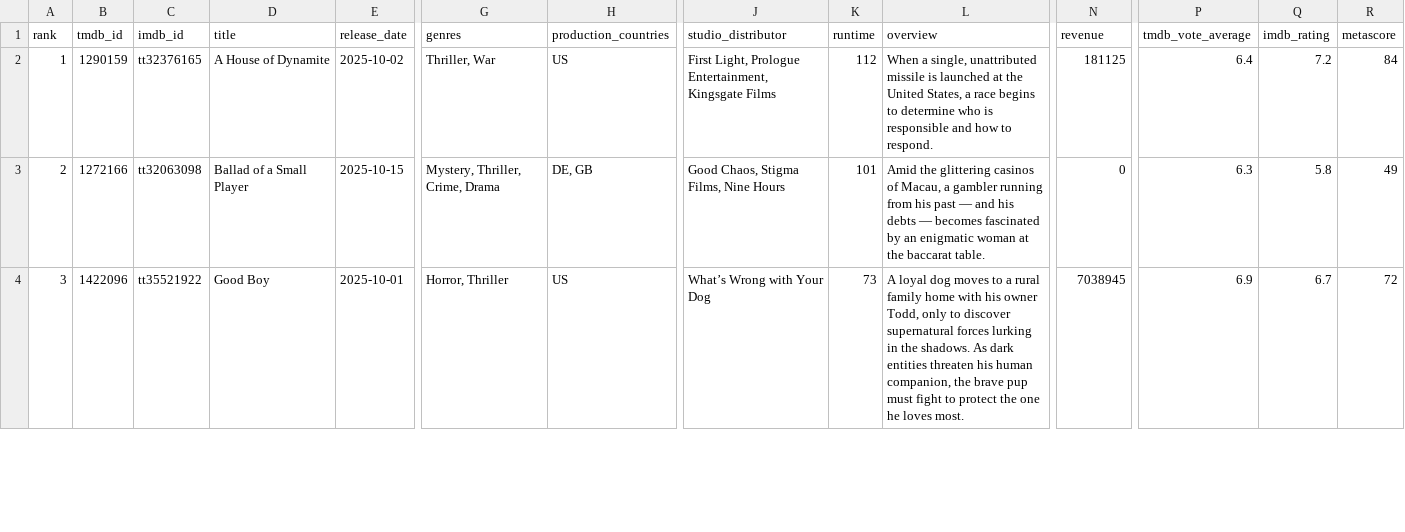
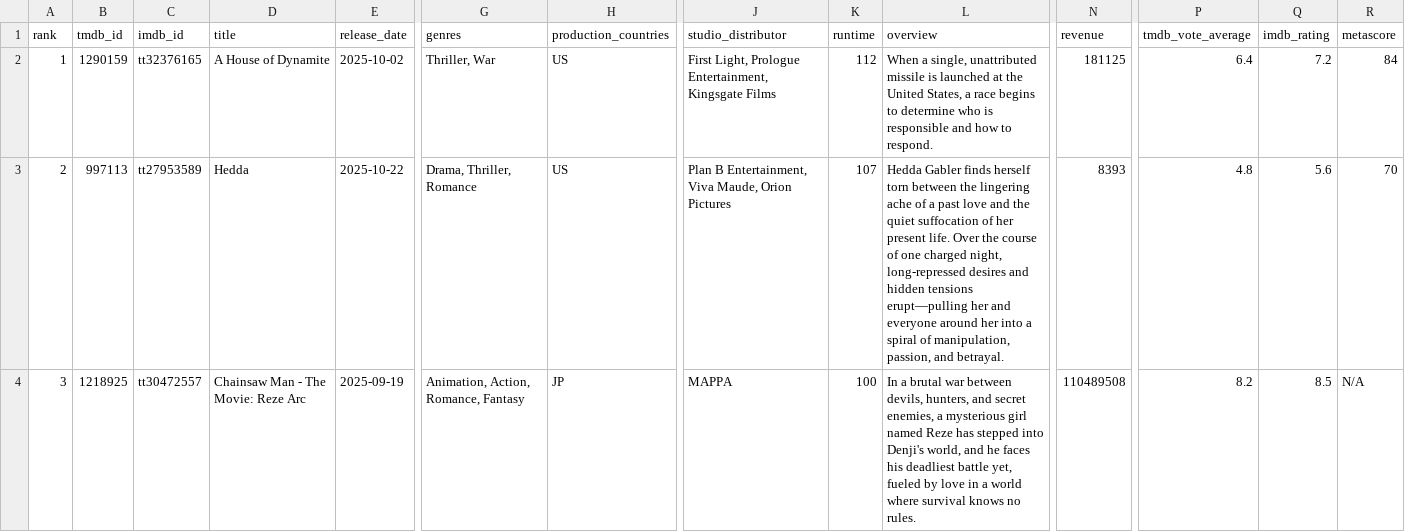
Before and after one commit to minhHuy-Truong/Movie, a CSV file: top10_trending.csv, drawn as a sheet; only a part is shown, gaps mark what is left out; the diff covers the shown part only; the diff names each change by its address in the sheet, - before the commit and + after, or states it on an @@ line.

```diff
--- a/top10_trending.csv
+++ b/top10_trending.csv
-B3 (tmdb_id): 1272166
+B3 (tmdb_id): 997113
-C3 (imdb_id): tt32063098
+C3 (imdb_id): tt27953589
-D3 (title): Ballad of a Small Player
+D3 (title): Hedda
-E3 (release_date): 2025-10-15
+E3 (release_date): 2025-10-22
-G3 (genres): Mystery, Thriller, Crime, Drama
+G3 (genres): Drama, Thriller, Romance
-H3 (production_countries): DE, GB
+H3 (production_countries): US
-J3 (studio_distributor): Good Chaos, Stigma Films, Nine Hours
+J3 (studio_distributor): Plan B Entertainment, Viva Maude, Orion Pictures
-K3 (runtime): 101
+K3 (runtime): 107
-L3 (overview): Amid the glittering casinos of Macau, a gambler running from his past — and his debts — becomes fascinated by an enigmatic woman at the baccarat table.
+L3 (overview): Hedda Gabler finds herself torn between the lingering ache of a past love and the quiet suffocation of her present life. Over the course of one charged night, long-repressed desires and hidden tensions erupt—pulling her and everyone around her into a spiral of manipulation, passion, and betrayal.
-N3 (revenue): 0
+N3 (revenue): 8393
-P3 (tmdb_vote_average): 6.3
+P3 (tmdb_vote_average): 4.8
-Q3 (imdb_rating): 5.8
+Q3 (imdb_rating): 5.6
-R3 (metascore): 49
+R3 (metascore): 70
-B4 (tmdb_id): 1422096
+B4 (tmdb_id): 1218925
-C4 (imdb_id): tt35521922
+C4 (imdb_id): tt30472557
-D4 (title): Good Boy
+D4 (title): Chainsaw Man - The Movie: Reze Arc
-E4 (release_date): 2025-10-01
+E4 (release_date): 2025-09-19
-G4 (genres): Horror, Thriller
+G4 (genres): Animation, Action, Romance, Fantasy
-H4 (production_countries): US
+H4 (production_countries): JP
-J4 (studio_distributor): What’s Wrong with Your Dog
+J4 (studio_distributor): MAPPA
-K4 (runtime): 73
+K4 (runtime): 100
-L4 (overview): A loyal dog moves to a rural family home with his owner Todd, only to discover supernatural forces lurking in the shadows. As dark entities threaten his human companion, the brave pup must fight to protect the one he loves most.
+L4 (overview): In a brutal war between devils, hunters, and secret enemies, a mysterious girl named Reze has stepped into Denji's world, and he faces his deadliest battle yet, fueled by love in a world where survival knows no rules.
-N4 (revenue): 7038945
+N4 (revenue): 110489508
-P4 (tmdb_vote_average): 6.9
+P4 (tmdb_vote_average): 8.2
-Q4 (imdb_rating): 6.7
+Q4 (imdb_rating): 8.5
-R4 (metascore): 72
+R4 (metascore): N/A
```
Also changed, not shown: 127 edited cells elsewhere in this file, 1 other file.
